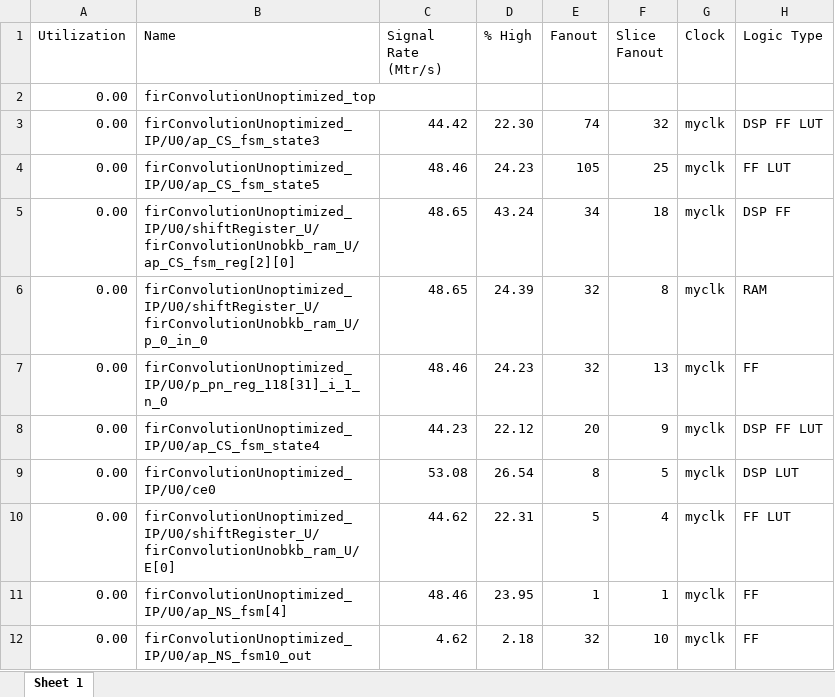
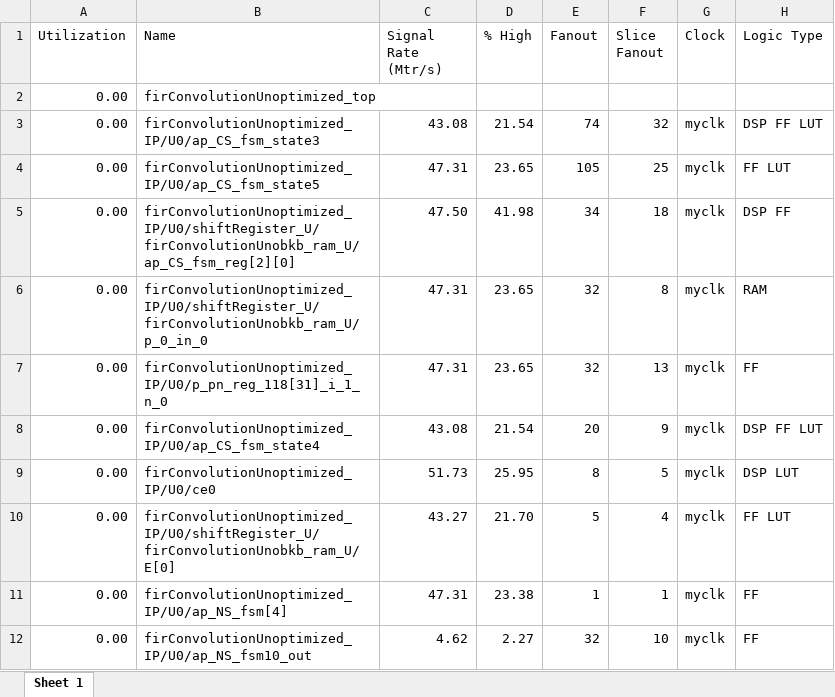
Before and after one commit to gubbriaco/fir-filter-analysis, an Excel workbook: reports/vivado/UnoptimizedSolution/power/UnoptimizedSolutionClockEnablePowerReport.xlsx, sheet Sheet 1, drawn as a sheet; values as stored, in another font and other column widths than the file's, no borders; the diff names each change by its address in the sheet, - before the commit and + after, or states it on an @@ line.

```diff
--- a/reports/vivado/UnoptimizedSolution/power/UnoptimizedSolutionClockEnablePowerReport.xlsx (sheet Sheet 1)
+++ b/reports/vivado/UnoptimizedSolution/power/UnoptimizedSolutionClockEnablePowerReport.xlsx (sheet Sheet 1)
-C3 (Signal Rate (Mtr/s)): 44.42
+C3 (Signal Rate (Mtr/s)): 43.08
-D3 (% High): 22.30
+D3 (% High): 21.54
-C4 (Signal Rate (Mtr/s)): 48.46
+C4 (Signal Rate (Mtr/s)): 47.31
-D4 (% High): 24.23
+D4 (% High): 23.65
-C5 (Signal Rate (Mtr/s)): 48.65
+C5 (Signal Rate (Mtr/s)): 47.50
-D5 (% High): 43.24
+D5 (% High): 41.98
-C6 (Signal Rate (Mtr/s)): 48.65
+C6 (Signal Rate (Mtr/s)): 47.31
-D6 (% High): 24.39
+D6 (% High): 23.65
-C7 (Signal Rate (Mtr/s)): 48.46
+C7 (Signal Rate (Mtr/s)): 47.31
-D7 (% High): 24.23
+D7 (% High): 23.65
-C8 (Signal Rate (Mtr/s)): 44.23
+C8 (Signal Rate (Mtr/s)): 43.08
-D8 (% High): 22.12
+D8 (% High): 21.54
-C9 (Signal Rate (Mtr/s)): 53.08
+C9 (Signal Rate (Mtr/s)): 51.73
-D9 (% High): 26.54
+D9 (% High): 25.95
-C10 (Signal Rate (Mtr/s)): 44.62
+C10 (Signal Rate (Mtr/s)): 43.27
-D10 (% High): 22.31
+D10 (% High): 21.70
-C11 (Signal Rate (Mtr/s)): 48.46
+C11 (Signal Rate (Mtr/s)): 47.31
-D11 (% High): 23.95
+D11 (% High): 23.38
-D12 (% High): 2.18
+D12 (% High): 2.27
```
Also changed, not shown: reports/vivado/UnoptimizedSolution/power/UnoptimizedSolutionClocksPowerReport.xlsx, reports/vivado/UnoptimizedSolution/power/UnoptimizedSolutionDSPPowerReport.xlsx, 5 other files.
